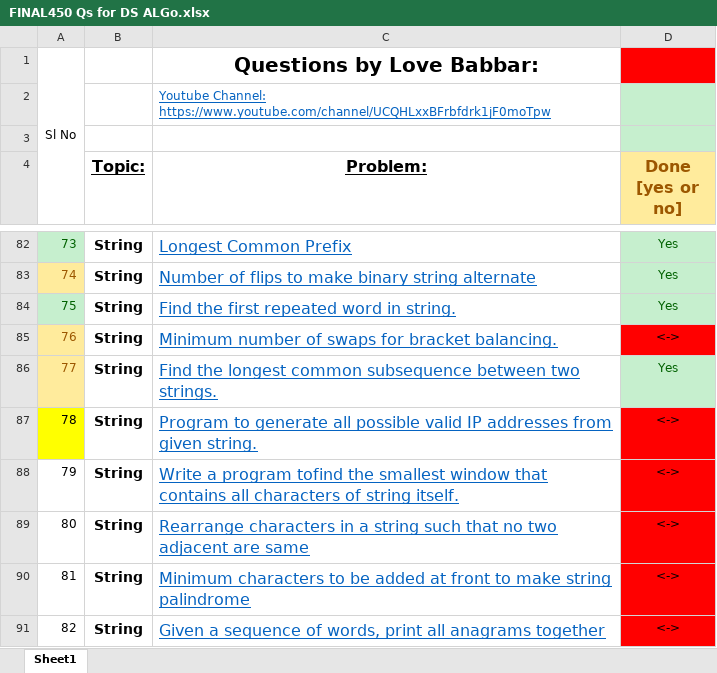
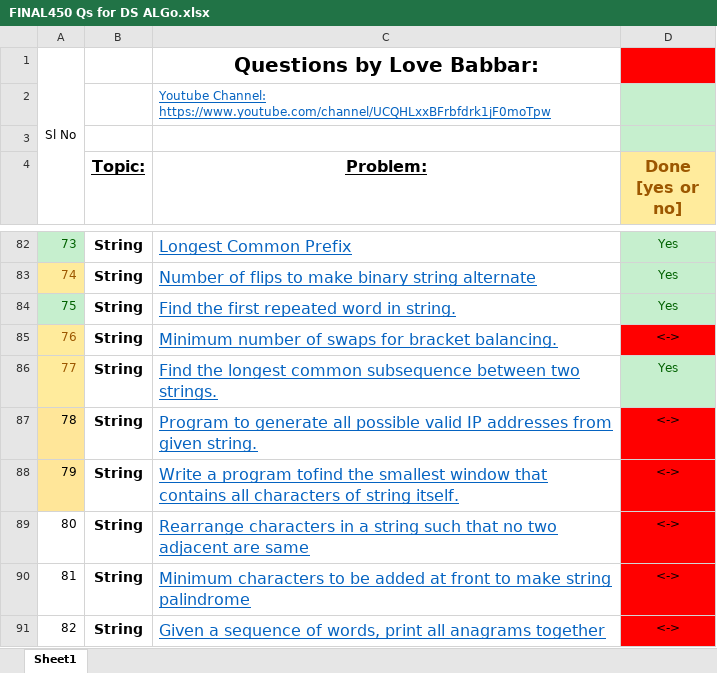
Before and after one commit to Abhrajyoti00/Data-Structures-and-Algorithms, an Excel workbook: 450 Questions for DSA/FINAL450 Qs for DS ALGo.xlsx, sheet Sheet1, drawn as a sheet; only a part is shown, gaps mark what is left out; values as stored, in another font and other column widths than the file's, no borders; the diff names each change by its address in the sheet, - before the commit and + after, or states it on an @@ line.

```diff
--- a/450 Questions for DSA/FINAL450 Qs for DS ALGo.xlsx (sheet Sheet1)
+++ b/450 Questions for DSA/FINAL450 Qs for DS ALGo.xlsx (sheet Sheet1)
-A87 fill: #FFFF00
+A87 fill: #FFE699
-A88 fill: none
+A88 fill: #FFE699
```
Also changed, not shown: 1 other file.
